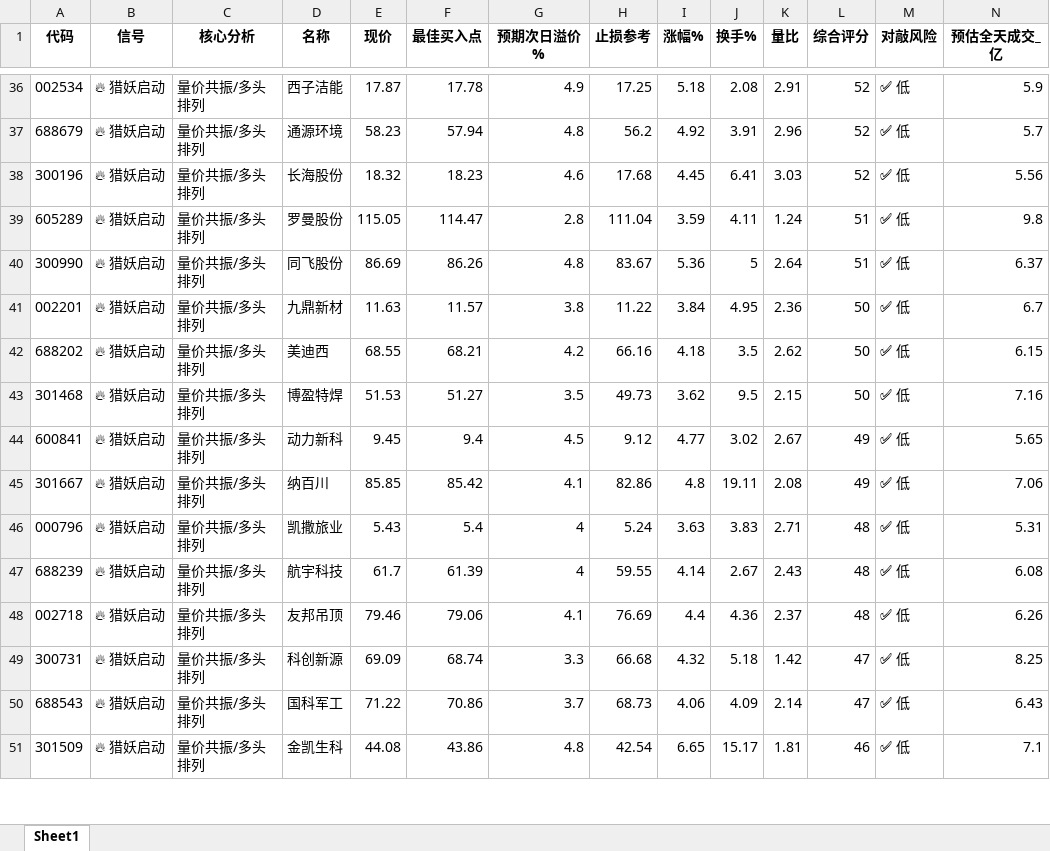
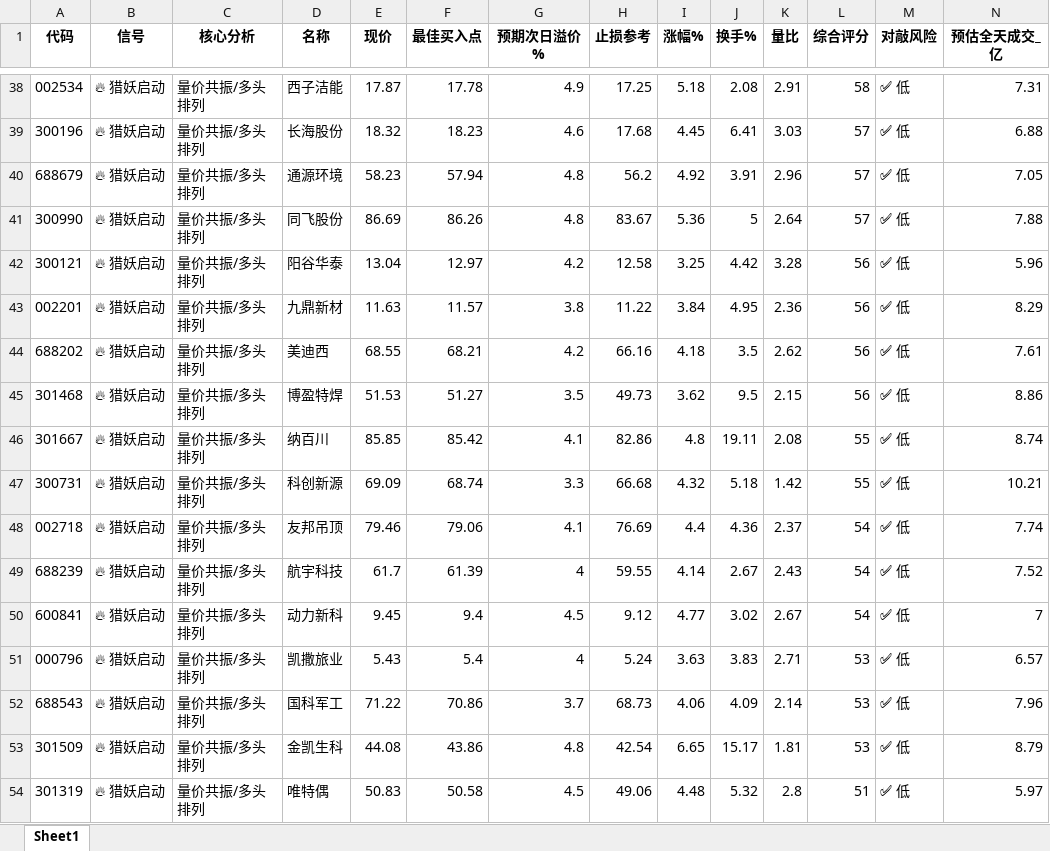
Before and after one commit to jimchen80/Liang61-Radar, an Excel workbook: Liang_61_Report.xlsx, sheet Sheet1, drawn as a sheet; only a part is shown, gaps mark what is left out; values as stored, in another font and other column widths than the file's, no borders; removed rows and columns are numbered as before the commit, all else as after; the diff covers the shown part only; the diff names each change by its address in the sheet, - before the commit and + after, or states it on an @@ line.

```diff
--- a/Liang_61_Report.xlsx (sheet Sheet1)
+++ b/Liang_61_Report.xlsx (sheet Sheet1)
-L38 (综合评分): 52
+L38 (综合评分): 58
-N38 (预估全天成交_亿): 5.9
+N38 (预估全天成交_亿): 7.31
-row 37: 688679 | 🔥 猎妖启动 | 量价共振/多头排列 | 通源环境 | 58.23 | 57.94 | 4.8 | 56.2 | 4.92 | 3.91 | 2.96 | 52 | ✅ 低 | 5.7
-L39 (综合评分): 52
+L39 (综合评分): 57
-N39 (预估全天成交_亿): 5.56
+N39 (预估全天成交_亿): 6.88
-row 39: 605289 | 🔥 猎妖启动 | 量价共振/多头排列 | 罗曼股份 | 115.05 | 114.47 | 2.8 | 111.04 | 3.59 | 4.11 | 1.24 | 51 | ✅ 低 | 9.8
+row 40: 688679 | 🔥 猎妖启动 | 量价共振/多头排列 | 通源环境 | 58.23 | 57.94 | 4.8 | 56.2 | 4.92 | 3.91 | 2.96 | 57 | ✅ 低 | 7.05
-L41 (综合评分): 51
+L41 (综合评分): 57
-N41 (预估全天成交_亿): 6.37
+N41 (预估全天成交_亿): 7.88
+row 42: 300121 | 🔥 猎妖启动 | 量价共振/多头排列 | 阳谷华泰 | 13.04 | 12.97 | 4.2 | 12.58 | 3.25 | 4.42 | 3.28 | 56 | ✅ 低 | 5.96
-L43:L45 (综合评分): 50
+L43:L45 (综合评分): 56
-N43 (预估全天成交_亿): 6.7
+N43 (预估全天成交_亿): 8.29
-N44 (预估全天成交_亿): 6.15
+N44 (预估全天成交_亿): 7.61
-N45 (预估全天成交_亿): 7.16
+N45 (预估全天成交_亿): 8.86
-row 44: 600841 | 🔥 猎妖启动 | 量价共振/多头排列 | 动力新科 | 9.45 | 9.4 | 4.5 | 9.12 | 4.77 | 3.02 | 2.67 | 49 | ✅ 低 | 5.65
-L46 (综合评分): 49
+L46 (综合评分): 55
-N46 (预估全天成交_亿): 7.06
+N46 (预估全天成交_亿): 8.74
-row 46: 000796 | 🔥 猎妖启动 | 量价共振/多头排列 | 凯撒旅业 | 5.43 | 5.4 | 4 | 5.24 | 3.63 | 3.83 | 2.71 | 48 | ✅ 低 | 5.31
-row 47: 688239 | 🔥 猎妖启动 | 量价共振/多头排列 | 航宇科技 | 61.7 | 61.39 | 4 | 59.55 | 4.14 | 2.67 | 2.43 | 48 | ✅ 低 | 6.08
-row 48: 002718 | 🔥 猎妖启动 | 量价共振/多头排列 | 友邦吊顶 | 79.46 | 79.06 | 4.1 | 76.69 | 4.4 | 4.36 | 2.37 | 48 | ✅ 低 | 6.26
-L47 (综合评分): 47
+L47 (综合评分): 55
-N47 (预估全天成交_亿): 8.25
+N47 (预估全天成交_亿): 10.21
+row 48: 002718 | 🔥 猎妖启动 | 量价共振/多头排列 | 友邦吊顶 | 79.46 | 79.06 | 4.1 | 76.69 | 4.4 | 4.36 | 2.37 | 54 | ✅ 低 | 7.74
+row 49: 688239 | 🔥 猎妖启动 | 量价共振/多头排列 | 航宇科技 | 61.7 | 61.39 | 4 | 59.55 | 4.14 | 2.67 | 2.43 | 54 | ✅ 低 | 7.52
+row 50: 600841 | 🔥 猎妖启动 | 量价共振/多头排列 | 动力新科 | 9.45 | 9.4 | 4.5 | 9.12 | 4.77 | 3.02 | 2.67 | 54 | ✅ 低 | 7
+row 51: 000796 | 🔥 猎妖启动 | 量价共振/多头排列 | 凯撒旅业 | 5.43 | 5.4 | 4 | 5.24 | 3.63 | 3.83 | 2.71 | 53 | ✅ 低 | 6.57
-L52 (综合评分): 47
+L52 (综合评分): 53
-N52 (预估全天成交_亿): 6.43
+N52 (预估全天成交_亿): 7.96
-L53 (综合评分): 46
+L53 (综合评分): 53
-N53 (预估全天成交_亿): 7.1
+N53 (预估全天成交_亿): 8.79
+row 54: 301319 | 🔥 猎妖启动 | 量价共振/多头排列 | 唯特偶 | 50.83 | 50.58 | 4.5 | 49.06 | 4.48 | 5.32 | 2.8 | 51 | ✅ 低 | 5.97
```
Also changed, not shown: 33 added rows, 23 removed rows and 58 edited cells elsewhere in this sheet, 1 other file.
